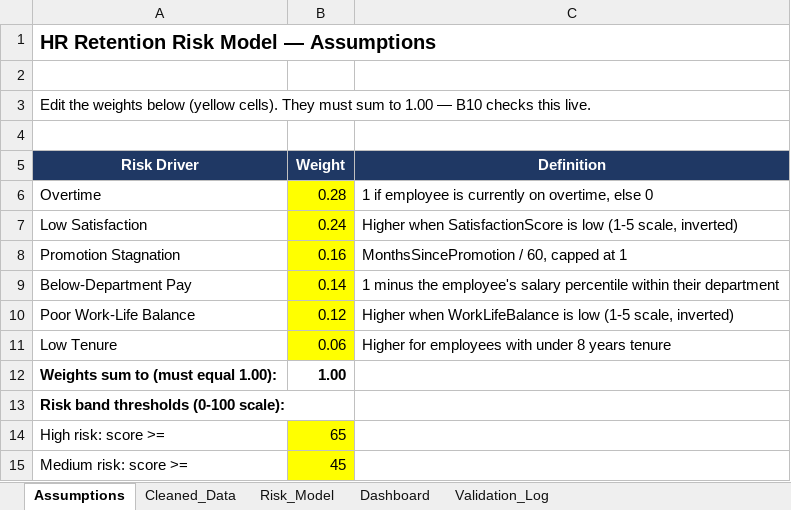
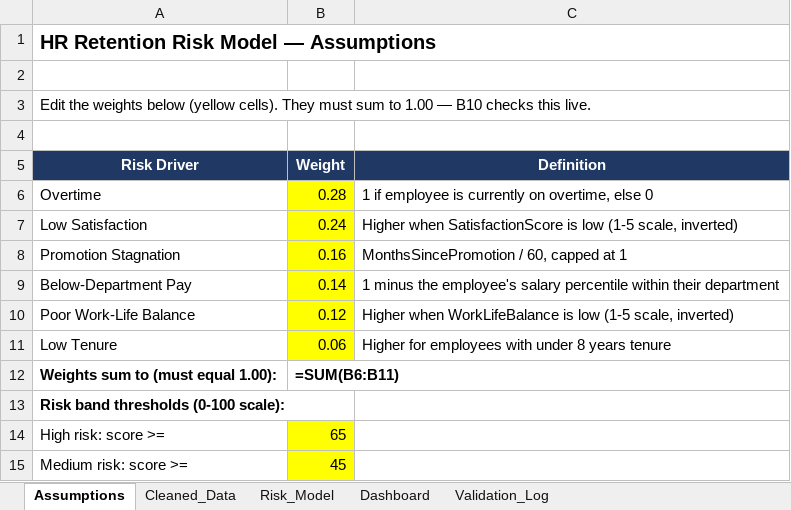
Before and after one commit to anuravi1604-cmd/hr-analytics-powerbi-automation, an Excel workbook: outputs/HR_Analytics_Workbook.xlsx, sheet Assumptions, drawn as a sheet; values as stored, in another font and other column widths than the file's, no borders; formulas without a stored value are shown as written; the diff names each change by its address in the sheet, - before the commit and + after, or states it on an @@ line.

```diff
--- a/outputs/HR_Analytics_Workbook.xlsx (sheet Assumptions)
+++ b/outputs/HR_Analytics_Workbook.xlsx (sheet Assumptions)
-B12 (Weight): 1.00
+B12 (Weight): =SUM(B6:B11)
```
Also changed, not shown: sheet Risk_Model, sheet Dashboard, sheet Validation_Log, charts or pictures, 5 other files.
